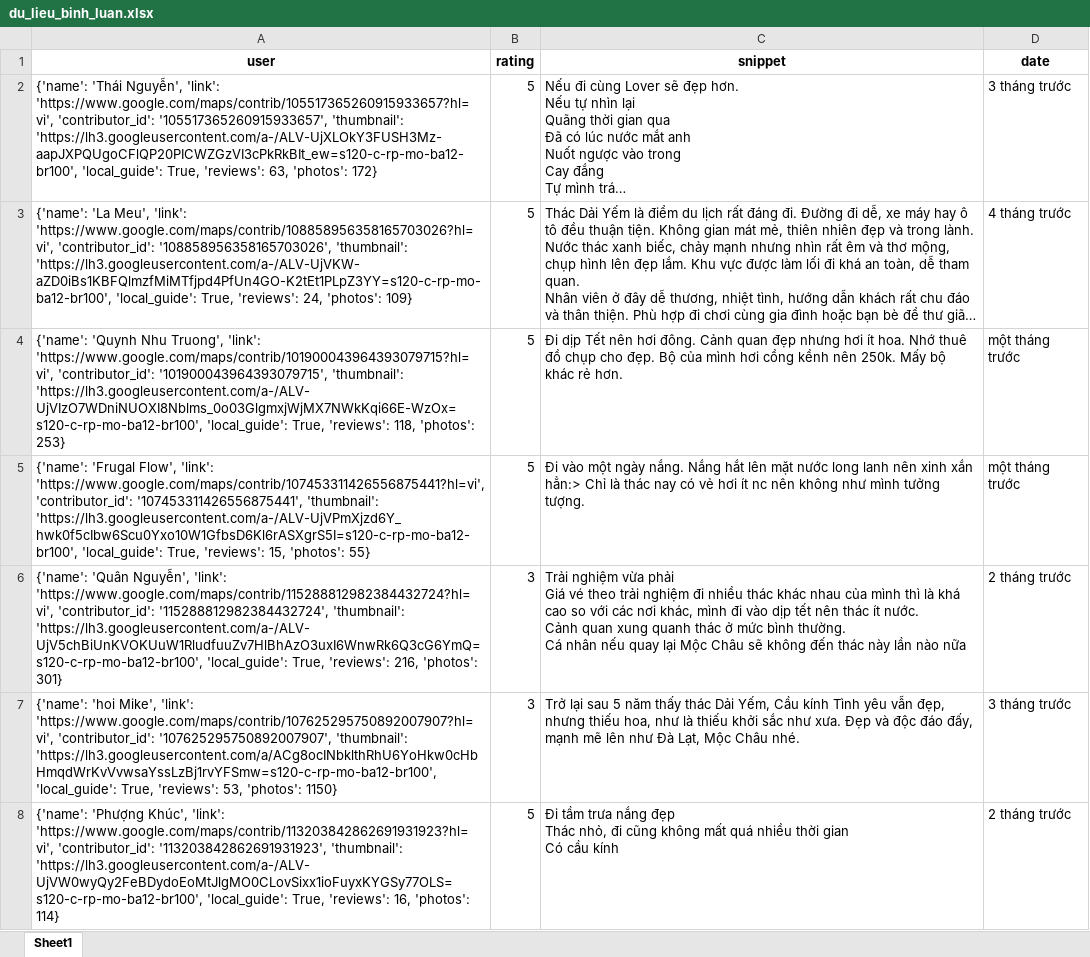
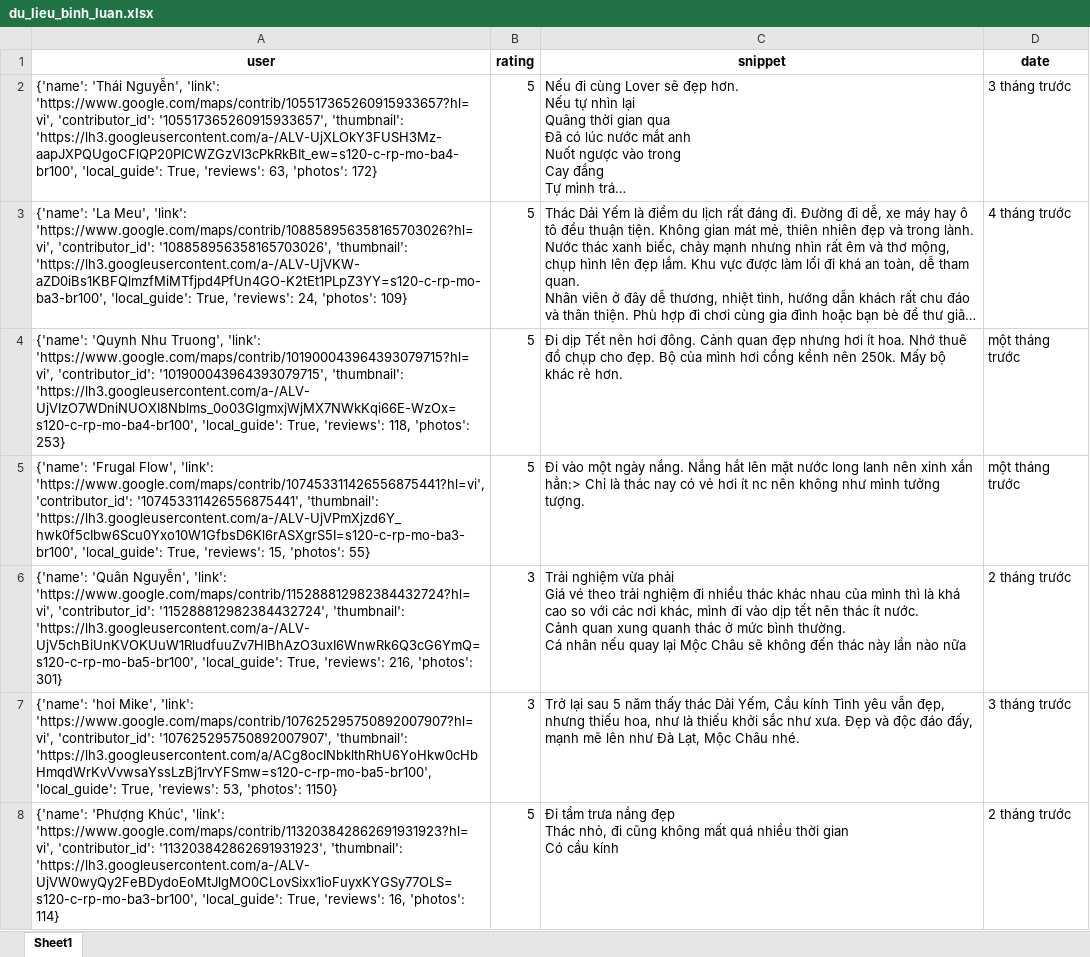
Before and after one commit to askjhfmlsrhgnojsfbg/main.py, an Excel workbook: du_lieu_binh_luan.xlsx, sheet Sheet1, drawn as a sheet; only a part is shown; long unchanged cells end in …; values as stored, in another font and other column widths than the file's, no borders; the diff covers the shown part only; the diff names each change by its address in the sheet, - before the commit and + after, or states it on an @@ line.

```diff
--- a/du_lieu_binh_luan.xlsx (sheet Sheet1)
+++ b/du_lieu_binh_luan.xlsx (sheet Sheet1)
-A2 (user): …'105517365260915933657', 'thumbnail': 'https://lh3.googleusercontent.com/a-/ALV-UjXLOkY3FUSH3Mz-aapJXPQUgoCFlQP20PICWZGzVI3cPkRkBIt_ew=s120-c-rp-mo-ba12-br100', 'local_guide': True,…
+A2 (user): …'105517365260915933657', 'thumbnail': 'https://lh3.googleusercontent.com/a-/ALV-UjXLOkY3FUSH3Mz-aapJXPQUgoCFlQP20PICWZGzVI3cPkRkBIt_ew=s120-c-rp-mo-ba4-br100', 'local_guide': True,…
-A3 (user): …'108858956358165703026', 'thumbnail': 'https://lh3.googleusercontent.com/a-/ALV-UjVKW-aZD0iBs1KBFQlmzfMiMTfjpd4PfUn4GO-K2tEt1PLpZ3YY=s120-c-rp-mo-ba12-br100', 'local_guide': True,…
+A3 (user): …'108858956358165703026', 'thumbnail': 'https://lh3.googleusercontent.com/a-/ALV-UjVKW-aZD0iBs1KBFQlmzfMiMTfjpd4PfUn4GO-K2tEt1PLpZ3YY=s120-c-rp-mo-ba3-br100', 'local_guide': True,…
-A4 (user): …'101900043964393079715', 'thumbnail': 'https://lh3.googleusercontent.com/a-/ALV-UjVIzO7WDniNUOXI8Nblms_0o03GlgmxjWjMX7NWkKqi66E-WzOx=s120-c-rp-mo-ba12-br100', 'local_guide': True,…
+A4 (user): …'101900043964393079715', 'thumbnail': 'https://lh3.googleusercontent.com/a-/ALV-UjVIzO7WDniNUOXI8Nblms_0o03GlgmxjWjMX7NWkKqi66E-WzOx=s120-c-rp-mo-ba4-br100', 'local_guide': True,…
-A5 (user): …'107453311426556875441', 'thumbnail': 'https://lh3.googleusercontent.com/a-/ALV-UjVPmXjzd6Y_hwk0f5cIbw6Scu0Yxo10W1GfbsD6Kl6rASXgrS5I=s120-c-rp-mo-ba12-br100', 'local_guide': True,…
+A5 (user): …'107453311426556875441', 'thumbnail': 'https://lh3.googleusercontent.com/a-/ALV-UjVPmXjzd6Y_hwk0f5cIbw6Scu0Yxo10W1GfbsD6Kl6rASXgrS5I=s120-c-rp-mo-ba3-br100', 'local_guide': True,…
-A6 (user): …'115288812982384432724', 'thumbnail': 'https://lh3.googleusercontent.com/a-/ALV-UjV5chBiUnKVOKUuW1RludfuuZv7HlBhAzO3uxI6WnwRk6Q3cG6YmQ=s120-c-rp-mo-ba12-br100', 'local_guide': True,…
+A6 (user): …'115288812982384432724', 'thumbnail': 'https://lh3.googleusercontent.com/a-/ALV-UjV5chBiUnKVOKUuW1RludfuuZv7HlBhAzO3uxI6WnwRk6Q3cG6YmQ=s120-c-rp-mo-ba5-br100', 'local_guide': True,…
-A7 (user): …'107625295750892007907', 'thumbnail': 'https://lh3.googleusercontent.com/a/ACg8ocINbklthRhU6YoHkw0cHbHmqdWrKvVvwsaYssLzBj1rvYFSmw=s120-c-rp-mo-ba12-br100', 'local_guide': True,…
+A7 (user): …'107625295750892007907', 'thumbnail': 'https://lh3.googleusercontent.com/a/ACg8ocINbklthRhU6YoHkw0cHbHmqdWrKvVvwsaYssLzBj1rvYFSmw=s120-c-rp-mo-ba5-br100', 'local_guide': True,…
-A8 (user): …'113203842862691931923', 'thumbnail': 'https://lh3.googleusercontent.com/a-/ALV-UjVW0wyQy2FeBDydoEoMtJlgMO0CLovSixx1ioFuyxKYGSy77OLS=s120-c-rp-mo-ba12-br100', 'local_guide': True,…
+A8 (user): …'113203842862691931923', 'thumbnail': 'https://lh3.googleusercontent.com/a-/ALV-UjVW0wyQy2FeBDydoEoMtJlgMO0CLovSixx1ioFuyxKYGSy77OLS=s120-c-rp-mo-ba3-br100', 'local_guide': True,…
```
Also changed, not shown: 30 edited cells elsewhere in this sheet.
